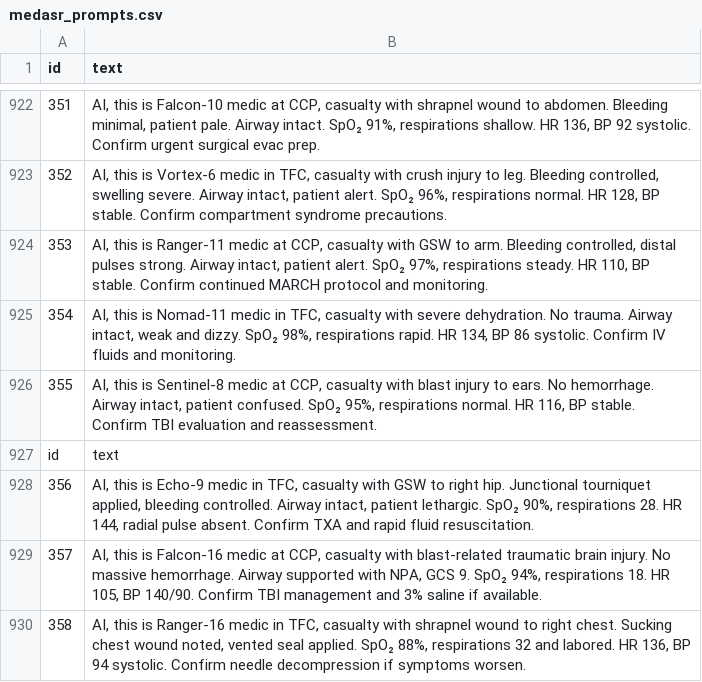
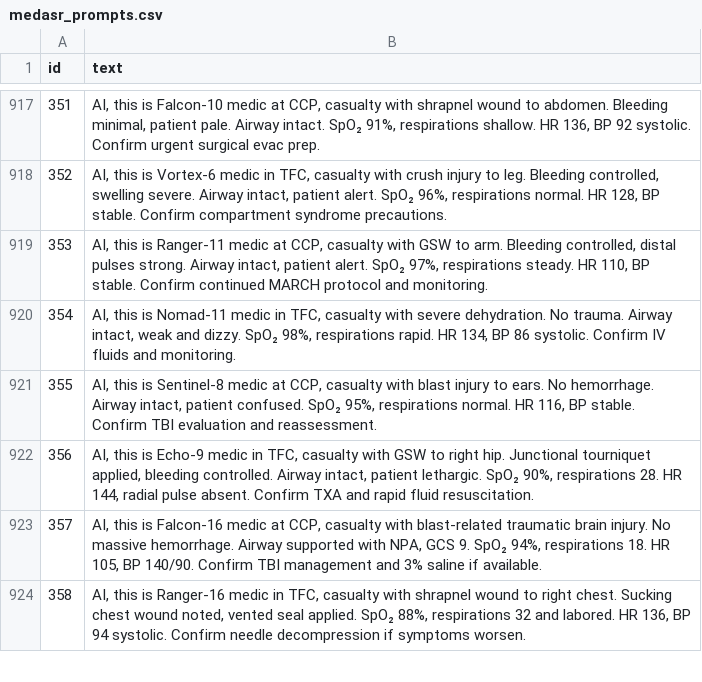
Before and after one commit to CharlieKingOfTheRats/Medevac-Gemma, a CSV file: medasr_prompts.csv, drawn as a sheet; only a part is shown, gaps mark what is left out; the diff covers the shown part only; the diff names each change by its address in the sheet, - before the commit and + after, or states it on an @@ line.

```diff
--- a/medasr_prompts.csv
+++ b/medasr_prompts.csv
-row 927: id | text
```
Also changed, not shown: 5 removed rows elsewhere in this file.
